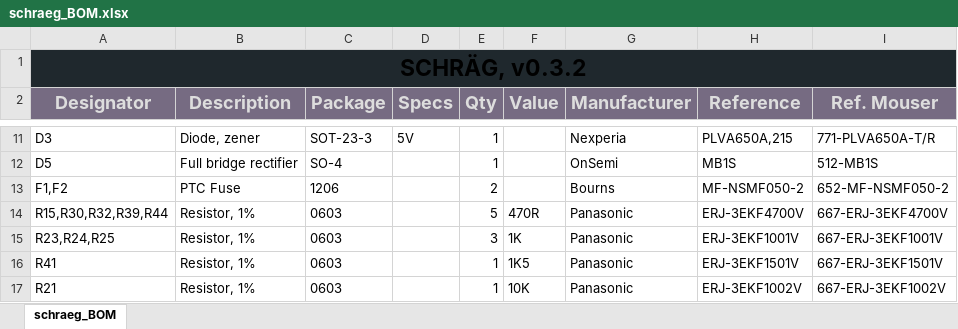
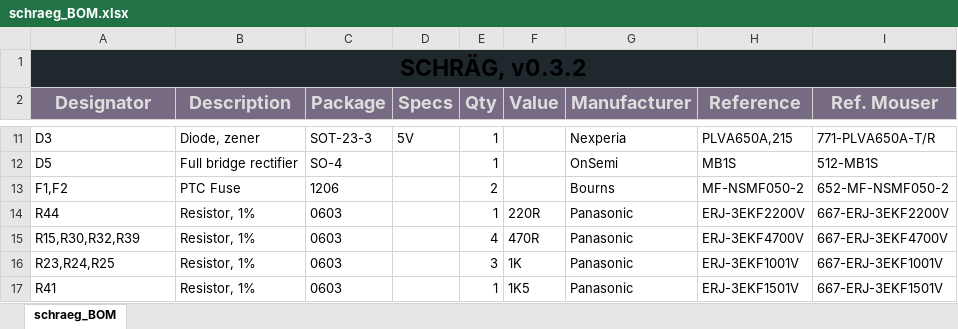
Before and after one commit to JoseFuzzNo/Schraeg, an Excel workbook: bom/schraeg_BOM.xlsx, sheet schraeg_BOM, drawn as a sheet; only a part is shown, gaps mark what is left out; the shorter side is filled out with more unchanged rows; values as stored, in another font and other column widths than the file's, no borders; addresses are those after the commit; the diff names each change by its address in the sheet, - before the commit and + after, or states it on an @@ line.

```diff
--- a/bom/schraeg_BOM.xlsx (sheet schraeg_BOM)
+++ b/bom/schraeg_BOM.xlsx (sheet schraeg_BOM)
+row 14: R44 | Resistor, 1% | 0603 |  | 1 | 220R | Panasonic | ERJ-3EKF2200V | 667-ERJ-3EKF2200V
-A15 (Designator): R15,R30,R32,R39,R44
+A15 (Designator): R15,R30,R32,R39
-E15 (Qty): 5
+E15 (Qty): 4
```
Also changed, not shown: 3 other files.
